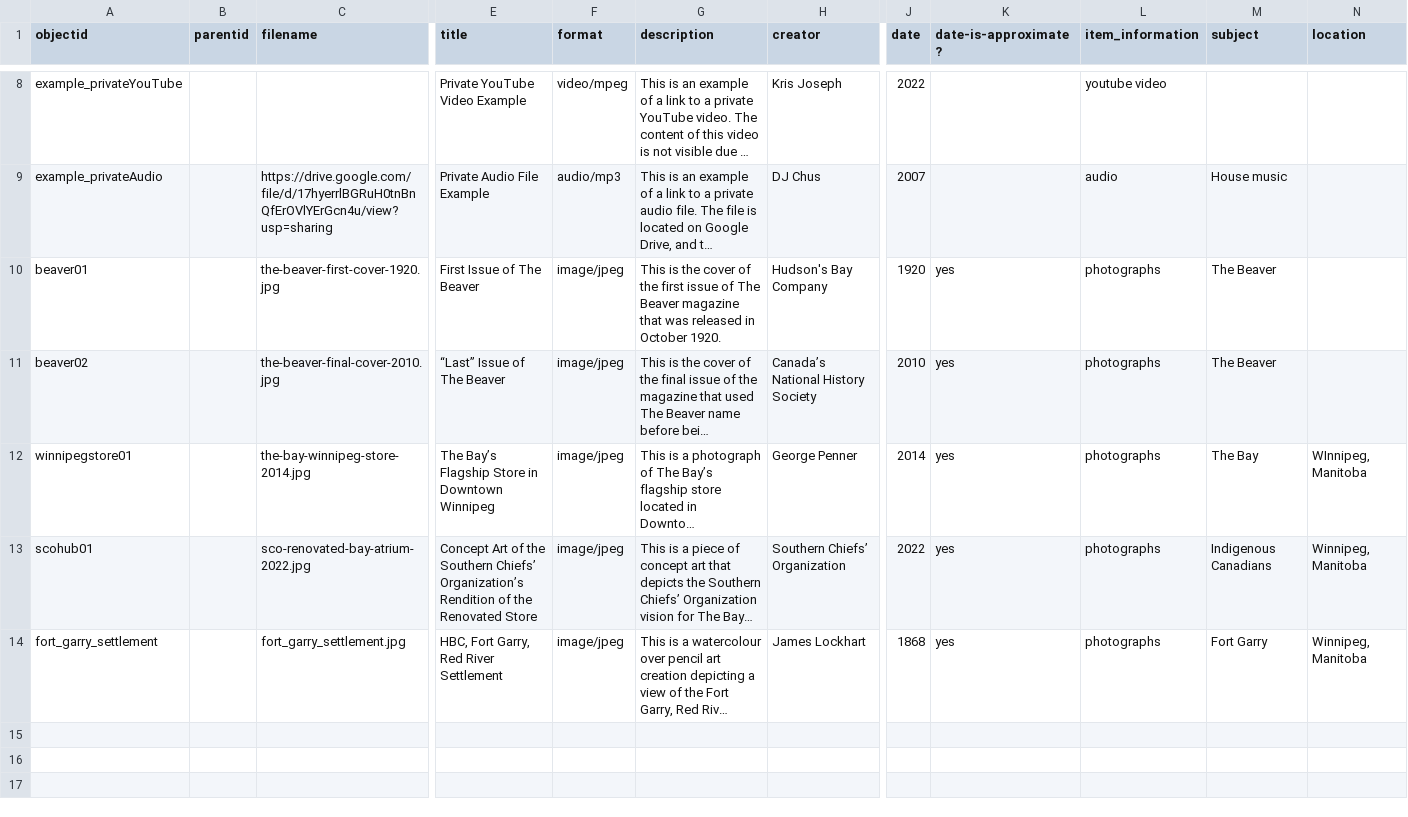
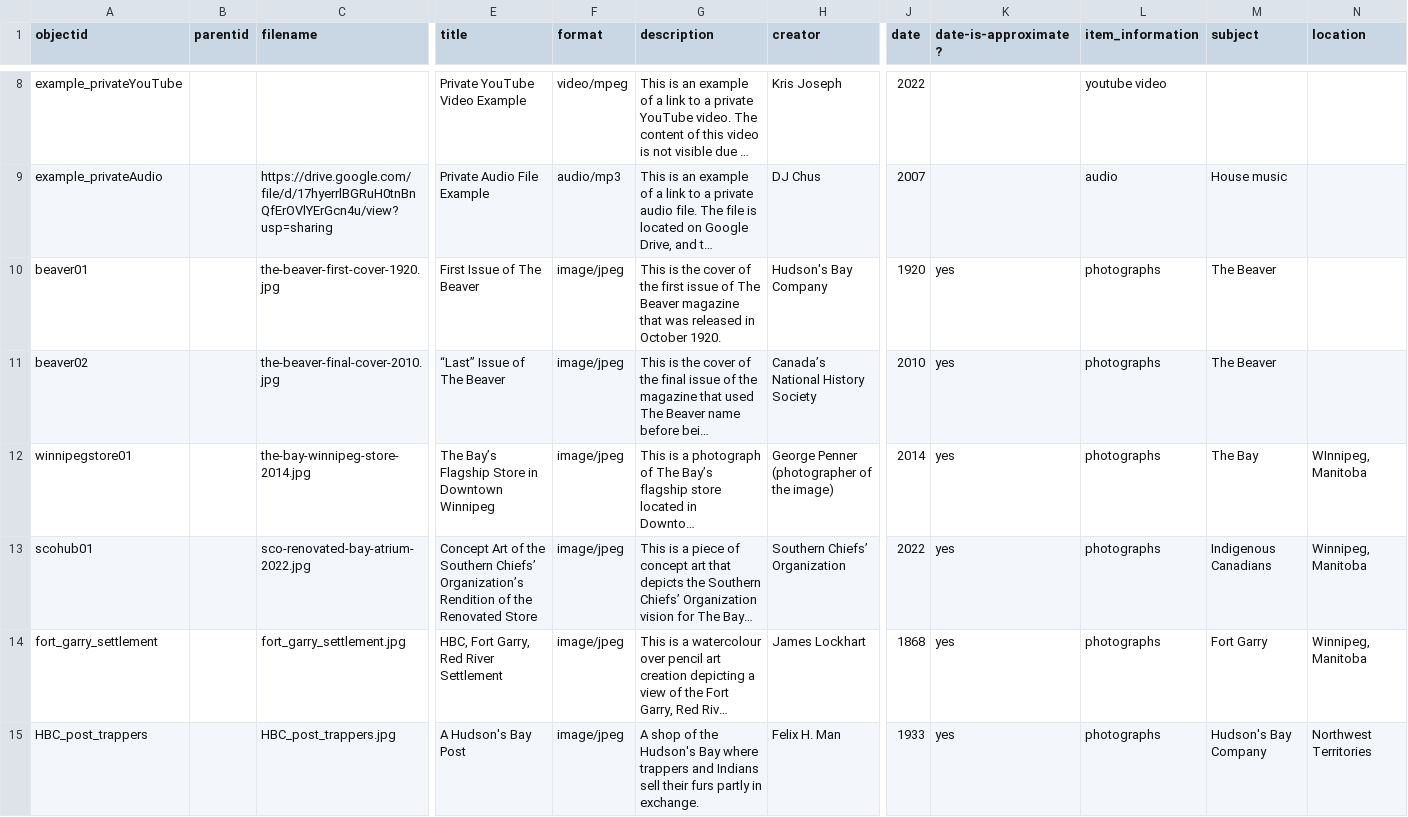
Before and after one commit to onerainymay/HIST4840-template, a CSV file: _data/hist4840-template.csv, drawn as a sheet; only a part is shown, gaps mark what is left out; long unchanged cells end in …; rows hold the shown columns only; the diff names each change by its address in the sheet, - before the commit and + after, or states it on an @@ line.

Commit message:
updated hist-4840 file

```diff
--- a/_data/hist4840-template.csv
+++ b/_data/hist4840-template.csv
-H12 (creator): George Penner
+H12 (creator): George Penner (photographer of the image)
+row 15: HBC_post_trappers |  | HBC_post_trappers.jpg | A Hudson's Bay Post | image/jpeg | A shop of the Hudson's Bay where trappers and Indians sell their furs partly in exchange. | Felix H. Man | 1933 | yes | photographs | Hudson's Bay Company | Northwest Territories
```
